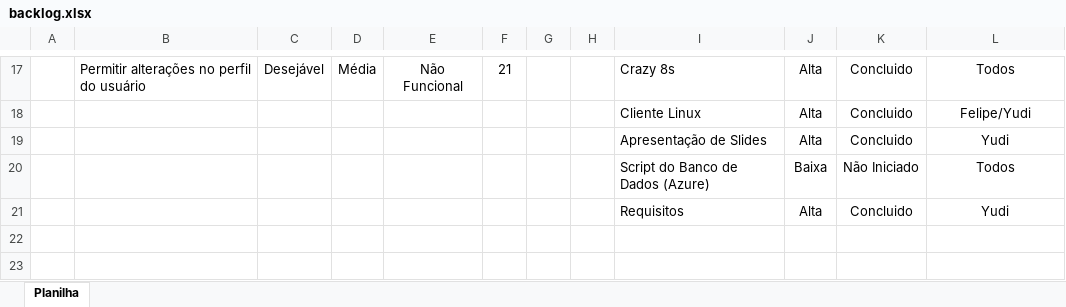
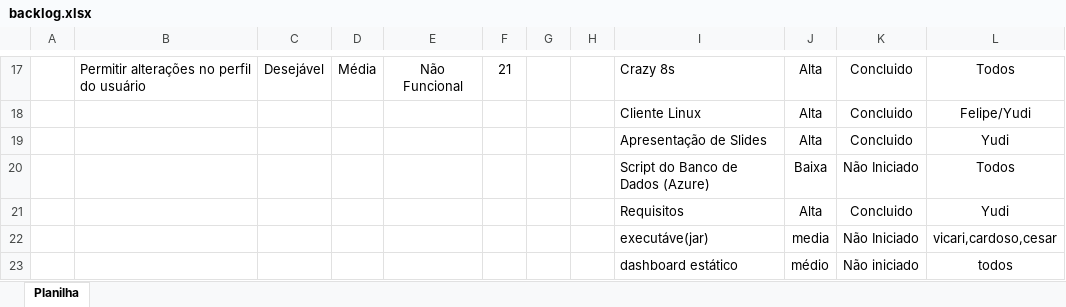
Before and after one commit to BandTec/grupo-04-adsb-20201, an Excel workbook: Documentação/Backlog/backlog.xlsx, sheet Planilha, drawn as a sheet; only a part is shown, gaps mark what is left out; values as stored, in another font and other column widths than the file's, no borders; table styles not drawn; the diff names each change by its address in the sheet, - before the commit and + after, or states it on an @@ line.

Commit message:
atualização requisitos e backlog

```diff
--- a/Documentação/Backlog/backlog.xlsx (sheet Planilha)
+++ b/Documentação/Backlog/backlog.xlsx (sheet Planilha)
+row 22:  |  |  |  |  |  |  |  | executáve(jar) | media | Não Iniciado | vicari,cardoso,cesar
+row 23:  |  |  |  |  |  |  |  | dashboard estático | médio | Não iniciado | todos
```
Also changed, not shown: Documentação/Contextualizacao_Requisitos/Requisitos.xlsx.
